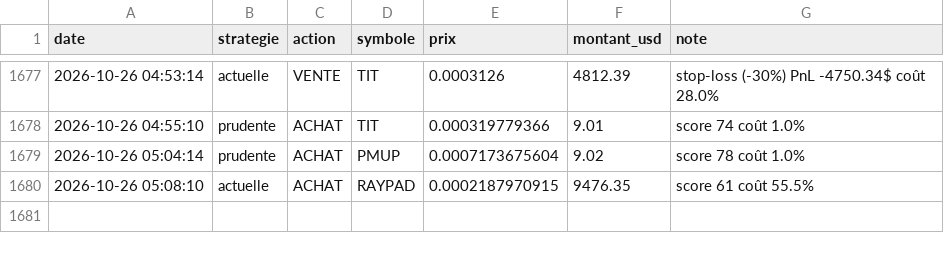
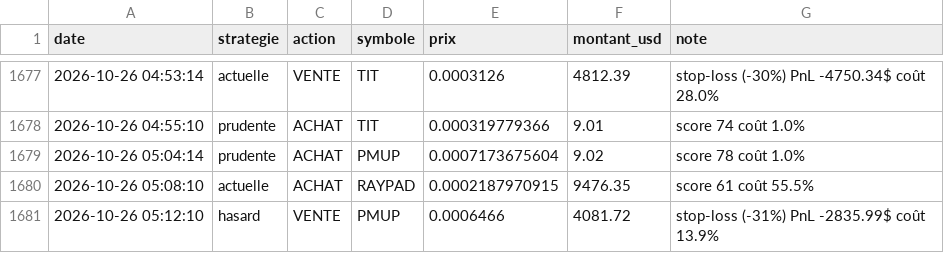
Before and after one commit to oshua888/memebot-, a CSV file: journal.csv, drawn as a sheet; only a part is shown, gaps mark what is left out.

```diff
--- a/journal.csv
+++ b/journal.csv
@@ -1680 +1680,2 @@ date,strategie,action,symbole,prix,montant_usd,note
 2026-10-26 05:08:10,actuelle,ACHAT,RAYPAD,0.0002187970915,9476.35,score 61 coût 55.5%
+2026-10-26 05:12:10,hasard,VENTE,PMUP,0.0006466,4081.72,stop-loss (-31%) PnL -2835.99$ coût 13.9%
```
Also changed, not shown: trades.csv, 4 other files.
